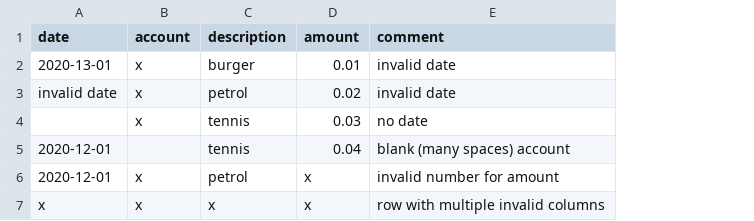
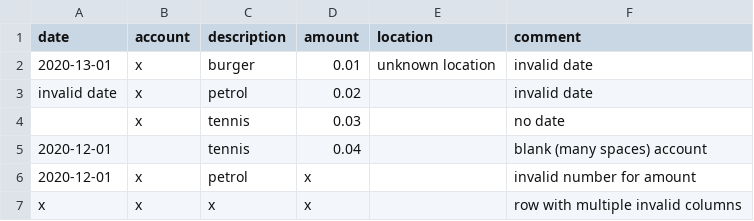
Before and after one commit to prule/data-processing-experiment, a CSV file: data/sample1/transactions/invalid-rows.csv, drawn as a sheet; the diff names each change by its address in the sheet, - before the commit and + after, or states it on an @@ line.

Commit message:
add lga data - add location column to transactions

```diff
--- a/data/sample1/transactions/invalid-rows.csv
+++ b/data/sample1/transactions/invalid-rows.csv
+column E (location), row 2: unknown location
```
Also changed, not shown: 12 other files.
